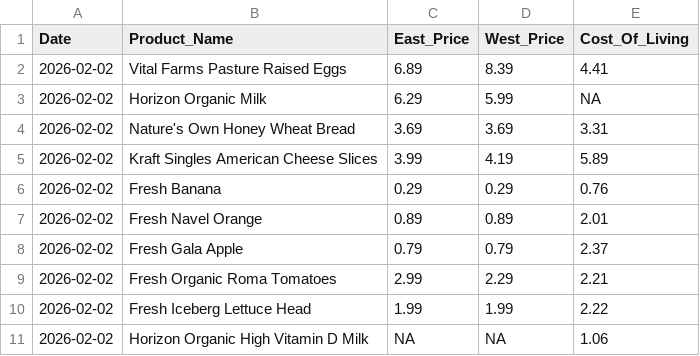
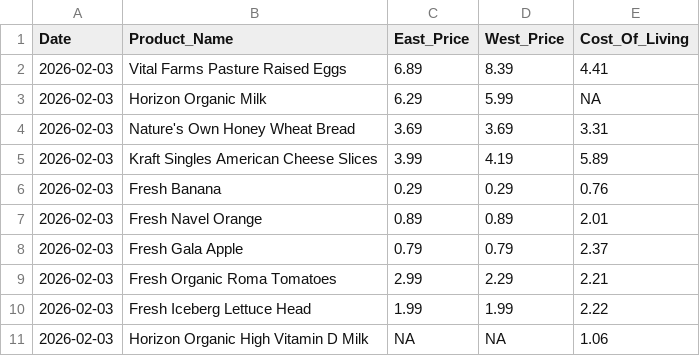
Before and after one commit to mattvmose/Data-330-Final-Project, a CSV file: clean_price_data/price_data.csv, drawn as a sheet.

```diff
--- a/clean_price_data/price_data.csv
+++ b/clean_price_data/price_data.csv
@@ -1,11 +1,11 @@
 Date,Product_Name,East_Price,West_Price,Cost_Of_Living
-2026-02-02,Vital Farms Pasture Raised Eggs,6.89,8.39,4.41
-2026-02-02,Horizon Organic Milk,6.29,5.99,NA
-2026-02-02,Nature's Own Honey Wheat Bread,3.69,3.69,3.31
-2026-02-02,Kraft Singles American Cheese Slices,3.99,4.19,5.89
-2026-02-02,Fresh Banana,0.29,0.29,0.76
-2026-02-02,Fresh Navel Orange,0.89,0.89,2.01
-2026-02-02,Fresh Gala Apple,0.79,0.79,2.37
-2026-02-02,Fresh Organic Roma Tomatoes,2.99,2.29,2.21
-2026-02-02,Fresh Iceberg Lettuce Head,1.99,1.99,2.22
-2026-02-02,Horizon Organic High Vitamin D Milk,NA,NA,1.06
+2026-02-03,Vital Farms Pasture Raised Eggs,6.89,8.39,4.41
+2026-02-03,Horizon Organic Milk,6.29,5.99,NA
+2026-02-03,Nature's Own Honey Wheat Bread,3.69,3.69,3.31
+2026-02-03,Kraft Singles American Cheese Slices,3.99,4.19,5.89
+2026-02-03,Fresh Banana,0.29,0.29,0.76
+2026-02-03,Fresh Navel Orange,0.89,0.89,2.01
+2026-02-03,Fresh Gala Apple,0.79,0.79,2.37
+2026-02-03,Fresh Organic Roma Tomatoes,2.99,2.29,2.21
+2026-02-03,Fresh Iceberg Lettuce Head,1.99,1.99,2.22
+2026-02-03,Horizon Organic High Vitamin D Milk,NA,NA,1.06
```
Also changed, not shown: final_data/master_data.csv, raw_price_data/raw_COL_data.csv, 3 other files.
